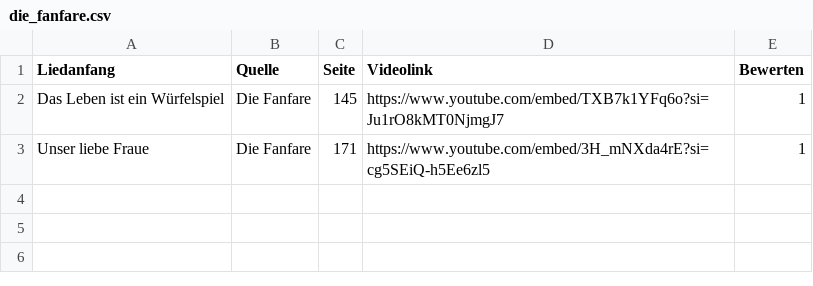
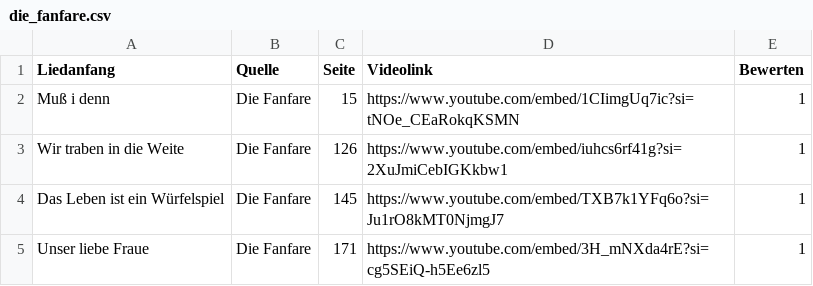
Before and after one commit to Famondir/trueskill-music-ranking, a CSV file: songdata/die_fanfare.csv, drawn as a sheet.

```diff
--- a/songdata/die_fanfare.csv
+++ b/songdata/die_fanfare.csv
@@ -1,2 +1,4 @@
 Liedanfang,Quelle,Seite,Videolink,Bewerten
+Muß i denn,Die Fanfare,15,https://www.youtube.com/embed/1CIimgUq7ic?si=tNOe_CEaRokqKSMN,1
+Wir traben in die Weite,Die Fanfare,126,https://www.youtube.com/embed/iuhcs6rf41g?si=2XuJmiCebIGKkbw1,1
 Das Leben ist ein Würfelspiel,Die Fanfare,145,https://www.youtube.com/embed/TXB7k1YFq6o?si=Ju1rO8kMT0NjmgJ7,1
```
Also changed, not shown: songdata/liederbock.csv, songdata/sankt_georg.csv, 4 other files.
